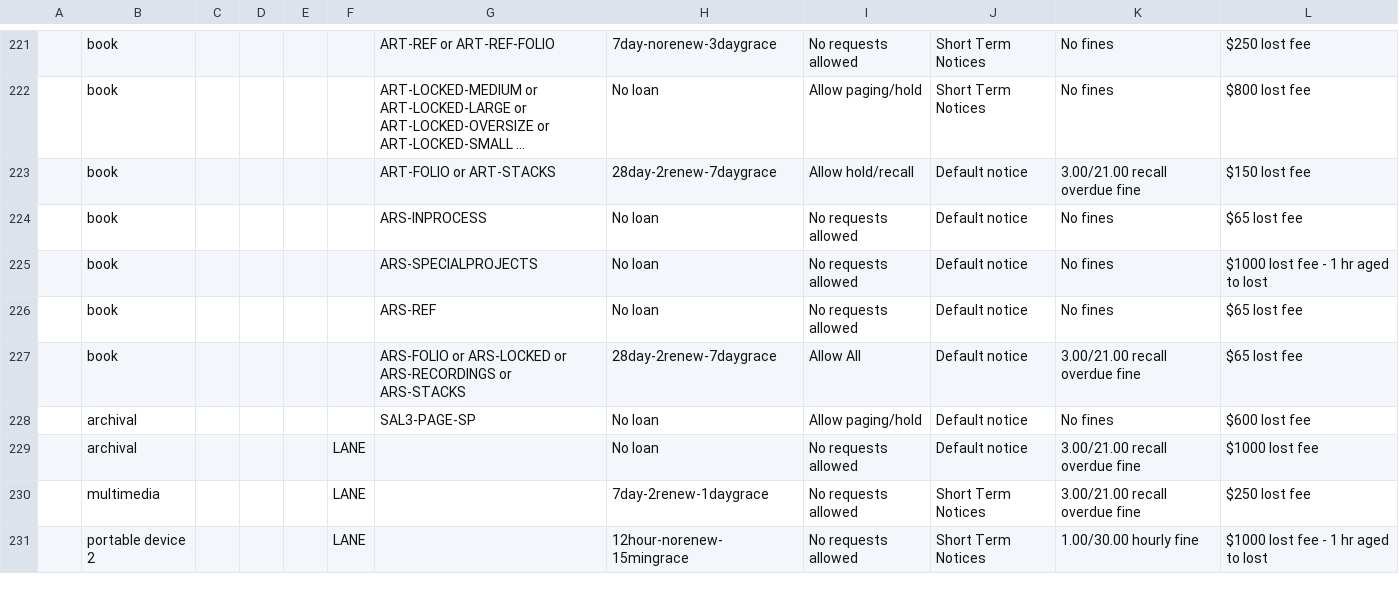
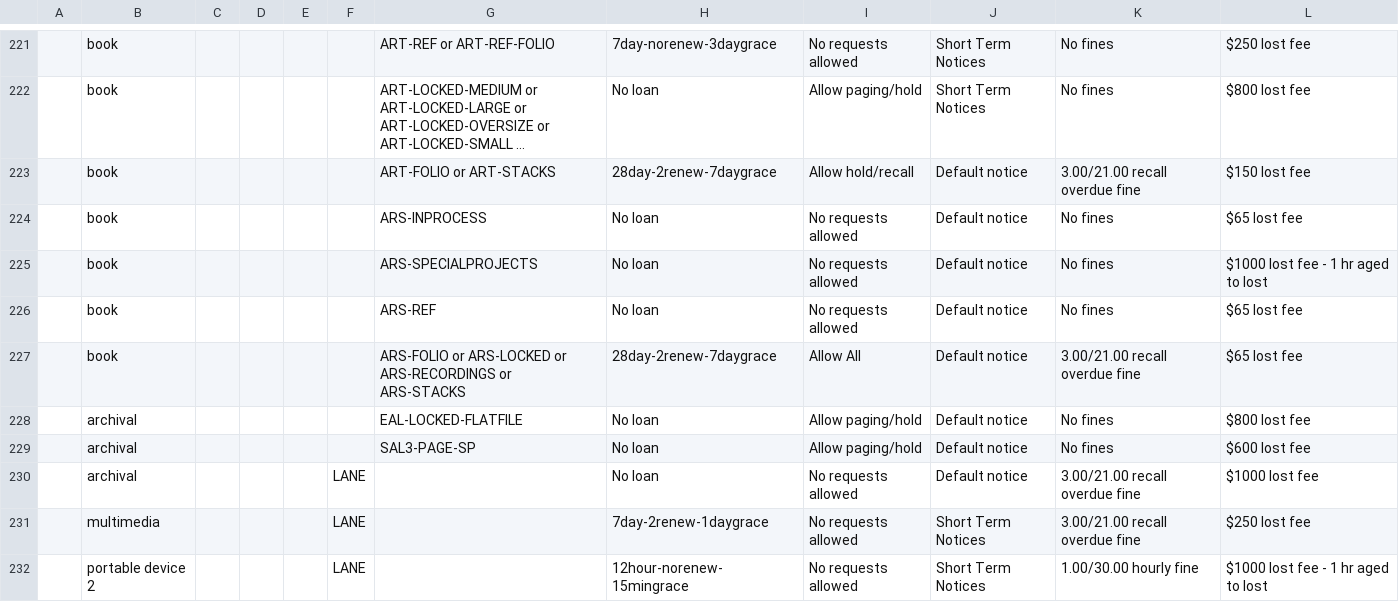
Before and after one commit to sul-dlss/SearchWorks, a CSV file: config/folio/circulation_rules.csv, drawn as a sheet; only a part is shown, gaps mark what is left out; long unchanged cells end in …; the diff names each change by its address in the sheet, - before the commit and + after, or states it on an @@ line.

Commit message:
Update FOLIO types

```diff
--- a/config/folio/circulation_rules.csv
+++ b/config/folio/circulation_rules.csv
+row 228:  | archival |  |  |  |  | EAL-LOCKED-FLATFILE | No loan | Allow paging/hold | Default notice | No fines | $800 lost fee
```
Also changed, not shown: 1 other file.
